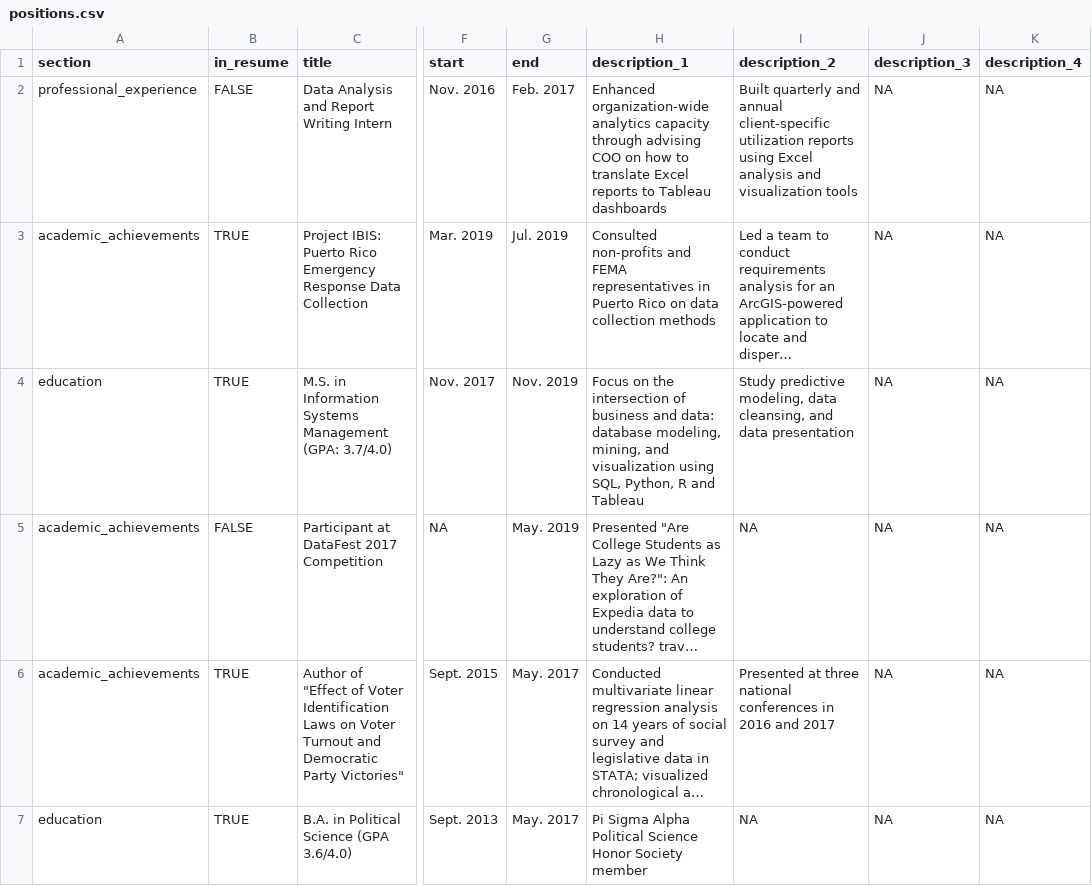
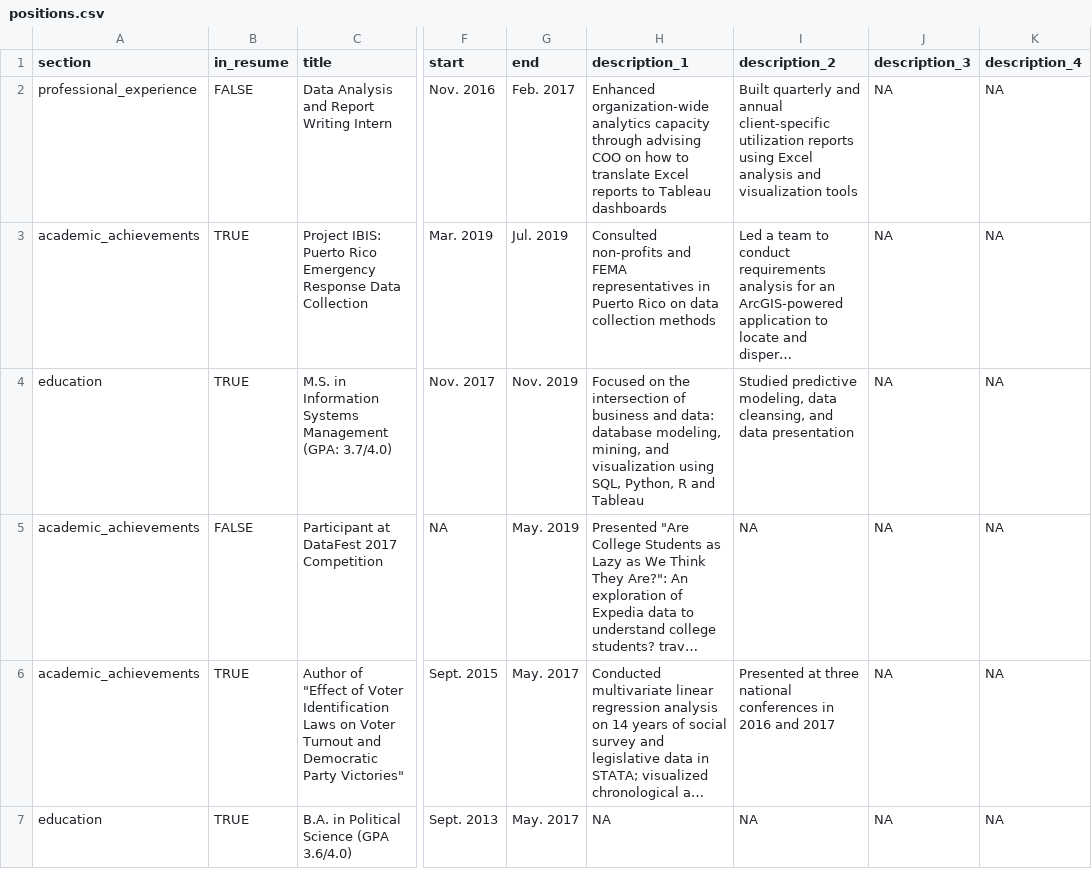
Before and after one commit to scarlett425/cv, a CSV file: positions.csv, drawn as a sheet; only a part is shown, gaps mark what is left out; long unchanged cells end in …; the diff covers the shown part only; the diff names each change by its address in the sheet, - before the commit and + after, or states it on an @@ line.

Commit message:
position updates

```diff
--- a/positions.csv
+++ b/positions.csv
-H4 (description_1): Focus on the…
+H4 (description_1): Focused on the…
-I4 (description_2): Study predictive modeling,…
+I4 (description_2): Studied predictive modeling,…
-H7 (description_1): Pi Sigma Alpha Political Science Honor Society member
+H7 (description_1): NA
```
Also changed, not shown: 1 added row and 5 edited cells elsewhere in this file, 2 other files.
